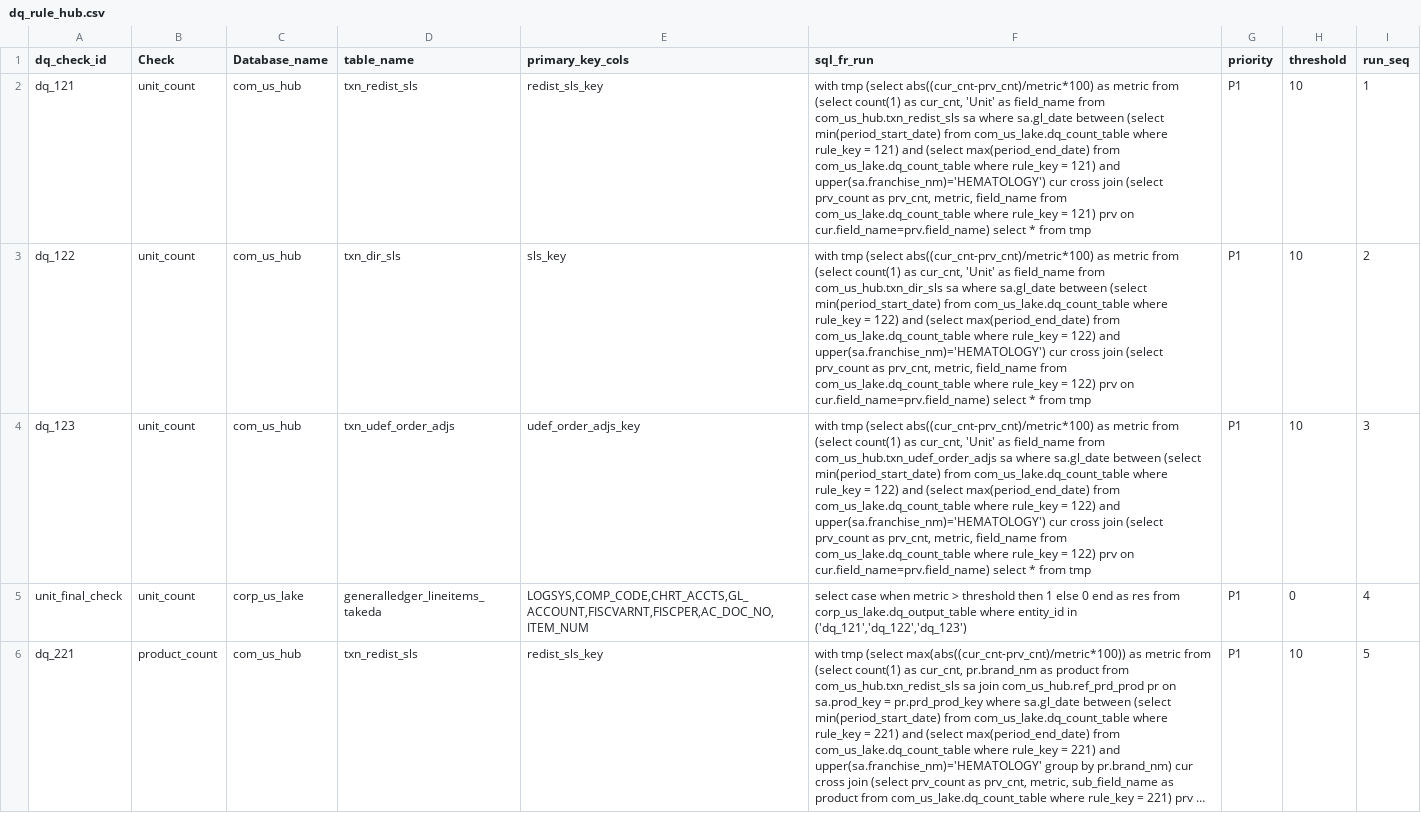
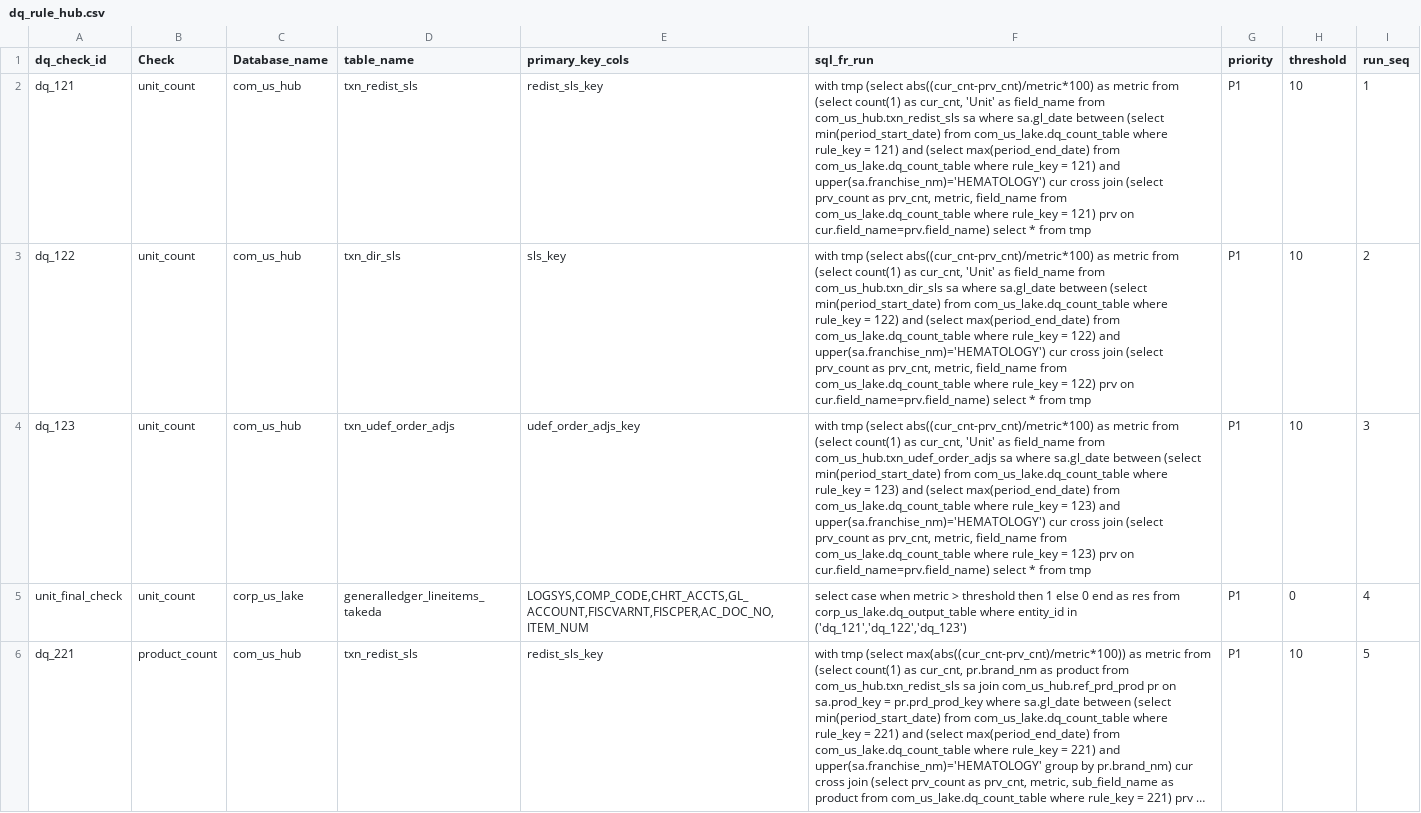
Before and after one commit to takeda-masud/dq-checks, a CSV file: dq_rule_hub.csv, drawn as a sheet; only a part is shown; long unchanged cells end in …; the diff names each change by its address in the sheet, - before the commit and + after, or states it on an @@ line.

```diff
--- a/dq_rule_hub.csv
+++ b/dq_rule_hub.csv
-F4 (sql_fr_run): …rule_key = 122) and (select max(period_end_date) from com_us_lake.dq_count_table where rule_key = 122) and upper(sa.franchise_nm)='HEMATOLOGY') cur cross join (select prv_count as prv_cnt, metric, field_name from com_us_lake.dq_count_table where rule_key = 122) prv on…
+F4 (sql_fr_run): …rule_key = 123) and (select max(period_end_date) from com_us_lake.dq_count_table where rule_key = 123) and upper(sa.franchise_nm)='HEMATOLOGY') cur cross join (select prv_count as prv_cnt, metric, field_name from com_us_lake.dq_count_table where rule_key = 123) prv on…
```
Also changed, not shown: dq_rule_lake.csv.
